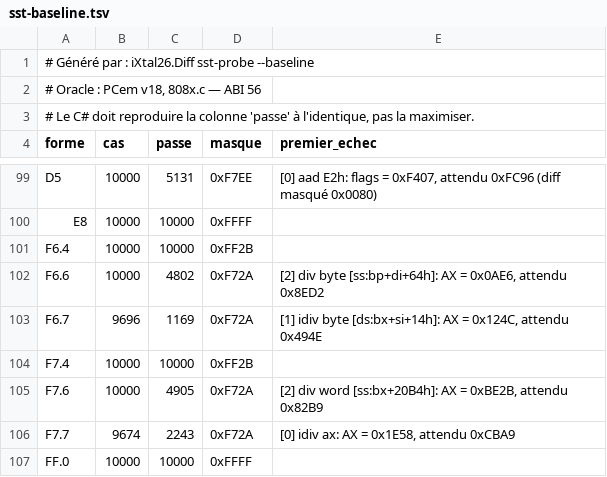
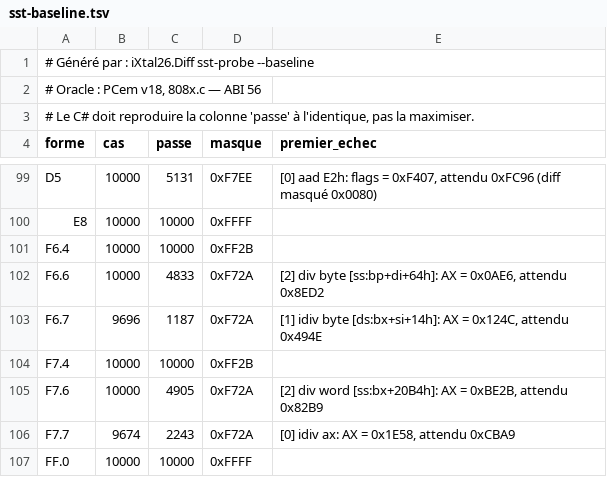
Before and after one commit to jpeloille/iXtal928, a TSV file: sst-baseline.tsv, drawn as a sheet; only a part is shown, gaps mark what is left out.

```diff
--- a/sst-baseline.tsv
+++ b/sst-baseline.tsv
@@ -101,4 +101,4 @@ E8	10000	10000	0xFFFF
 F6.4	10000	10000	0xFF2B	
-F6.6	10000	4802	0xF72A	[2] div byte [ss:bp+di+64h]: AX = 0x0AE6, attendu 0x8ED2
-F6.7	9696	1169	0xF72A	[1] idiv byte [ds:bx+si+14h]: AX = 0x124C, attendu 0x494E
+F6.6	10000	4833	0xF72A	[2] div byte [ss:bp+di+64h]: AX = 0x0AE6, attendu 0x8ED2
+F6.7	9696	1187	0xF72A	[1] idiv byte [ds:bx+si+14h]: AX = 0x124C, attendu 0x494E
 F7.4	10000	10000	0xFF2B	
```
Also changed, not shown: sst-baseline-materiel.tsv, sst8086-baseline-materiel.tsv, 22 other files.
